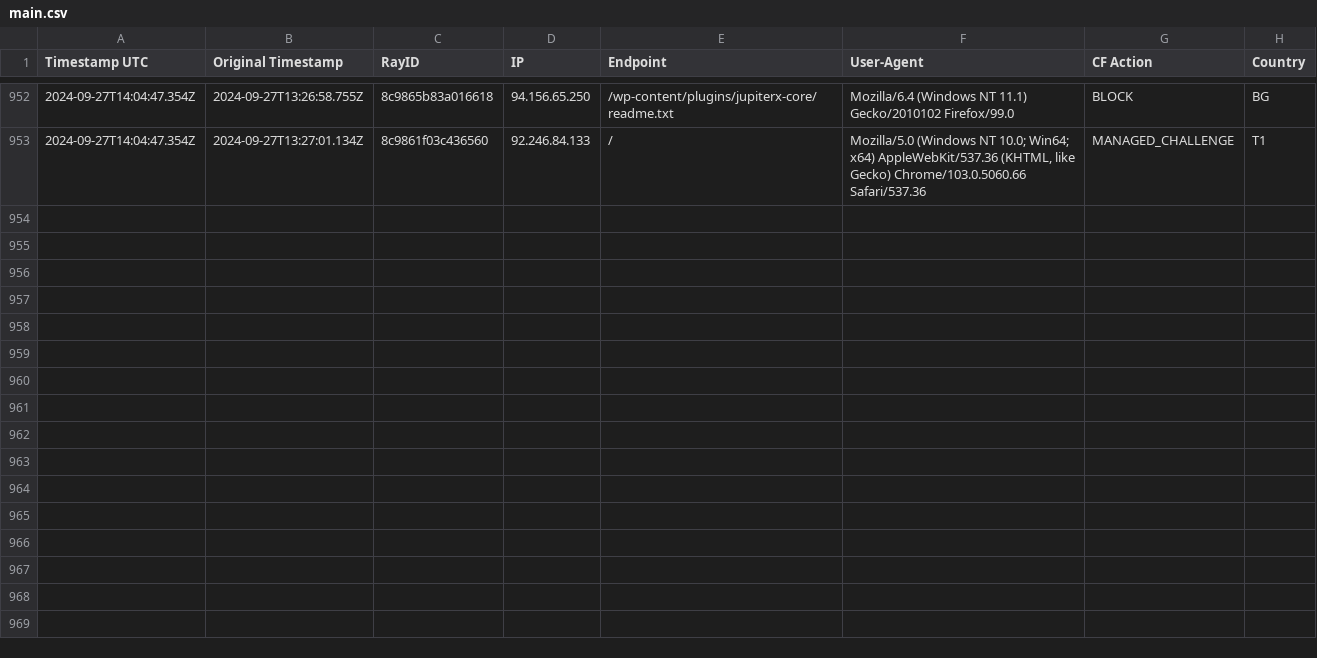
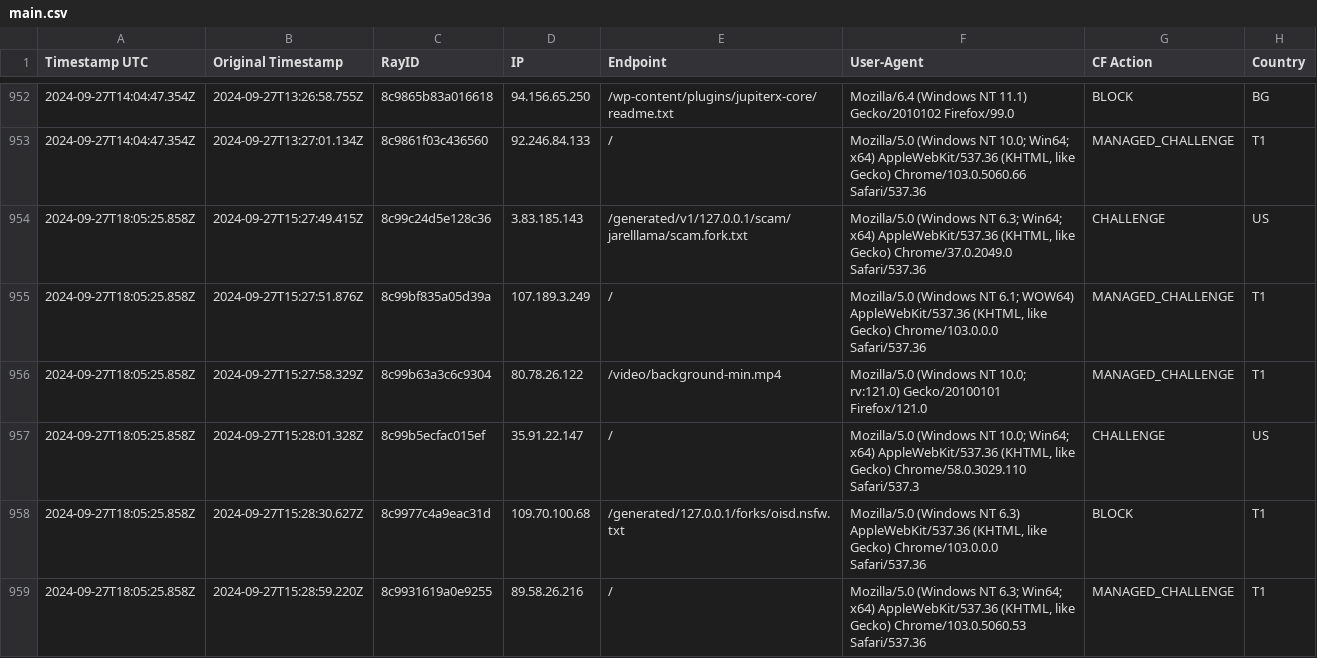
Before and after one commit to sefinek24/Malicious-IP-Addresses, a CSV file: lists/main.csv, drawn as a sheet; only a part is shown, gaps mark what is left out; the diff names each change by its address in the sheet, - before the commit and + after, or states it on an @@ line.

Commit message:
Update the list of malicious IP addresses [2 files]
lists/main.csv
lists/main.txt

```diff
--- a/lists/main.csv
+++ b/lists/main.csv
+row 954: 2024-09-27T18:05:25.858Z | 2024-09-27T15:27:49.415Z | 8c99c24d5e128c36 | 3.83.185.143 | /generated/v1/127.0.0.1/scam/jarelllama/scam.fork.txt | Mozilla/5.0 (Windows NT 6.3; Win64; x64) AppleWebKit/537.36 (KHTML, like Gecko) Chrome/37.0.2049.0 Safari/537.36 | CHALLENGE | US
+row 955: 2024-09-27T18:05:25.858Z | 2024-09-27T15:27:51.876Z | 8c99bf835a05d39a | 107.189.3.249 | / | Mozilla/5.0 (Windows NT 6.1; WOW64) AppleWebKit/537.36 (KHTML, like Gecko) Chrome/103.0.0.0 Safari/537.36 | MANAGED_CHALLENGE | T1
+row 956: 2024-09-27T18:05:25.858Z | 2024-09-27T15:27:58.329Z | 8c99b63a3c6c9304 | 80.78.26.122 | /video/background-min.mp4 | Mozilla/5.0 (Windows NT 10.0; rv:121.0) Gecko/20100101 Firefox/121.0 | MANAGED_CHALLENGE | T1
+row 957: 2024-09-27T18:05:25.858Z | 2024-09-27T15:28:01.328Z | 8c99b5ecfac015ef | 35.91.22.147 | / | Mozilla/5.0 (Windows NT 10.0; Win64; x64) AppleWebKit/537.36 (KHTML, like Gecko) Chrome/58.0.3029.110 Safari/537.3 | CHALLENGE | US
+row 958: 2024-09-27T18:05:25.858Z | 2024-09-27T15:28:30.627Z | 8c9977c4a9eac31d | 109.70.100.68 | /generated/127.0.0.1/forks/oisd.nsfw.txt | Mozilla/5.0 (Windows NT 6.3) AppleWebKit/537.36 (KHTML, like Gecko) Chrome/103.0.0.0 Safari/537.36 | BLOCK | T1
+row 959: 2024-09-27T18:05:25.858Z | 2024-09-27T15:28:59.220Z | 8c9931619a0e9255 | 89.58.26.216 | / | Mozilla/5.0 (Windows NT 6.3; Win64; x64) AppleWebKit/537.36 (KHTML, like Gecko) Chrome/103.0.5060.53 Safari/537.36 | MANAGED_CHALLENGE | T1
```
Also changed, not shown: 1 other file.
